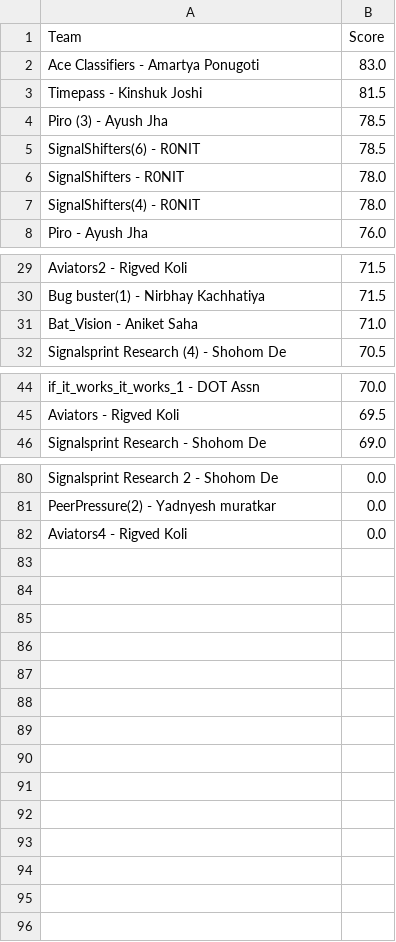
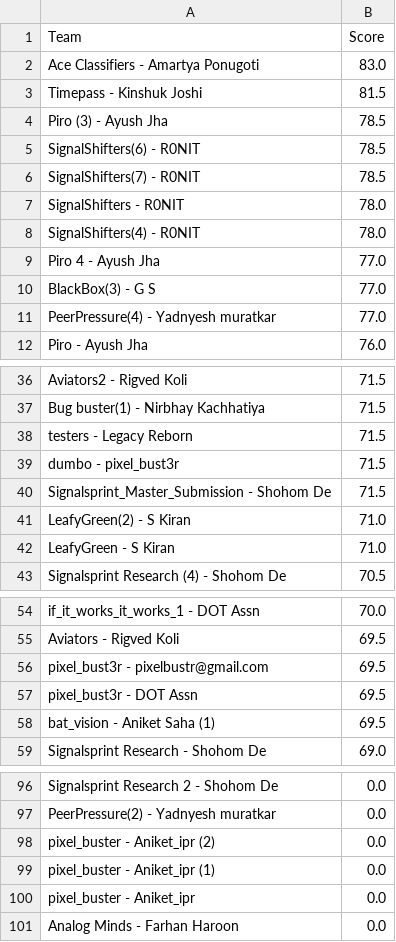
Before and after one commit to Akshat221005/dmc-leaderboard, a CSV file: leaderboard.csv, drawn as a sheet; only a part is shown, gaps mark what is left out; the diff covers the shown part only.

Commit message:
auto update leaderboard

```diff
--- a/leaderboard.csv
+++ b/leaderboard.csv
@@ -5,4 +5,8 @@ Piro (3) - Ayush Jha,78.5
 SignalShifters(6) - R0NIT,78.5
+SignalShifters(7) - R0NIT,78.5
 SignalShifters - R0NIT,78.0
 SignalShifters(4) - R0NIT,78.0
+Piro 4 - Ayush Jha,77.0
+BlackBox(3) - G S,77.0
+PeerPressure(4) - Yadnyesh muratkar,77.0
 Piro - Ayush Jha,76.0
@@ -30,3 +37,7 @@ Aviators2 - Rigved Koli,71.5
 Bug buster(1) - Nirbhay Kachhatiya,71.5
-Bat_Vision - Aniket Saha,71.0
+testers - Legacy Reborn,71.5
+dumbo - pixel_bust3r,71.5
+Signalsprint_Master_Submission - Shohom De,71.5
+LeafyGreen(2) - S Kiran,71.0
+LeafyGreen - S Kiran,71.0
 Signalsprint Research (4) - Shohom De,70.5
@@ -45,2 +55,5 @@ if_it_works_it_works_1 - DOT Assn,70.0
 Aviators - Rigved Koli,69.5
+pixel_bust3r - pixelbustr@gmail.com,69.5
+pixel_bust3r - DOT Assn,69.5
+bat_vision - Aniket Saha (1),69.5
 Signalsprint Research - Shohom De,69.0
@@ -81,2 +97,5 @@ Signalsprint Research  2 - Shohom De,0.0
 PeerPressure(2) - Yadnyesh muratkar,0.0
-Aviators4 - Rigved Koli,0.0
+pixel_buster - Aniket_ipr (2),0.0
+pixel_buster - Aniket_ipr (1),0.0
+pixel_buster - Aniket_ipr,0.0
+Analog Minds - Farhan Haroon,0.0
```
Also changed, not shown: 7 added rows and 2 removed rows elsewhere in this file, 1 other file.
